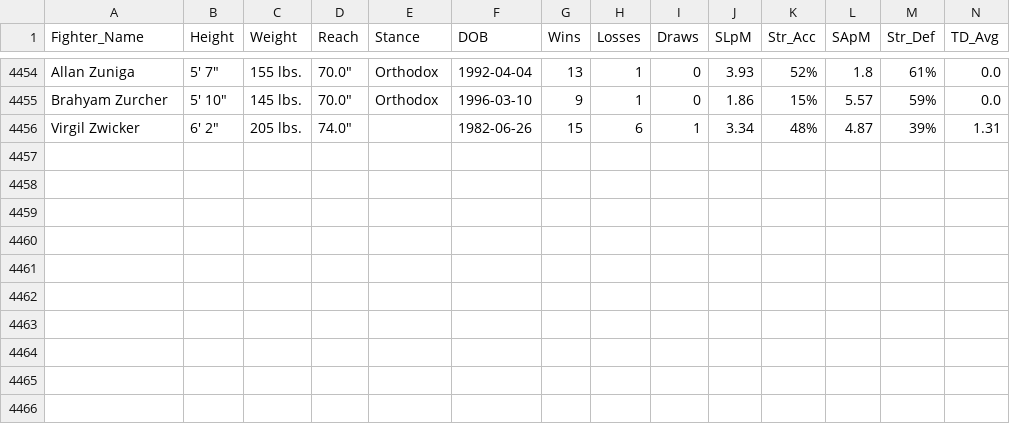
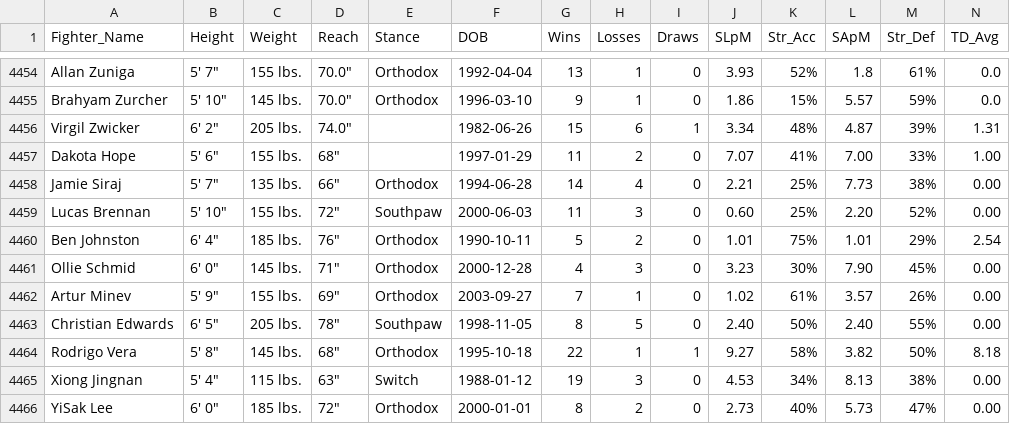
Before and after one commit to zornix/UFCML, a CSV file: UFC/ufc_fighters_final.csv, drawn as a sheet; only a part is shown, gaps mark what is left out; rows hold the shown columns only; the diff names each change by its address in the sheet, - before the commit and + after, or states it on an @@ line.

Commit message:
Refresh UFC data pipeline

```diff
--- a/UFC/ufc_fighters_final.csv
+++ b/UFC/ufc_fighters_final.csv
+row 4457: Dakota Hope | 5' 6" | 155 lbs. | 68" |  | 1997-01-29 | 11 | 2 | 0 | 7.07 | 41% | 7.00 | 33% | 1.00
+row 4458: Jamie Siraj | 5' 7" | 135 lbs. | 66" | Orthodox | 1994-06-28 | 14 | 4 | 0 | 2.21 | 25% | 7.73 | 38% | 0.00
+row 4459: Lucas Brennan | 5' 10" | 155 lbs. | 72" | Southpaw | 2000-06-03 | 11 | 3 | 0 | 0.60 | 25% | 2.20 | 52% | 0.00
+row 4460: Ben Johnston | 6' 4" | 185 lbs. | 76" | Orthodox | 1990-10-11 | 5 | 2 | 0 | 1.01 | 75% | 1.01 | 29% | 2.54
+row 4461: Ollie Schmid | 6' 0" | 145 lbs. | 71" | Orthodox | 2000-12-28 | 4 | 3 | 0 | 3.23 | 30% | 7.90 | 45% | 0.00
+row 4462: Artur Minev | 5' 9" | 155 lbs. | 69" | Orthodox | 2003-09-27 | 7 | 1 | 0 | 1.02 | 61% | 3.57 | 26% | 0.00
+row 4463: Christian Edwards | 6' 5" | 205 lbs. | 78" | Southpaw | 1998-11-05 | 8 | 5 | 0 | 2.40 | 50% | 2.40 | 55% | 0.00
+row 4464: Rodrigo Vera | 5' 8" | 145 lbs. | 68" | Orthodox | 1995-10-18 | 22 | 1 | 1 | 9.27 | 58% | 3.82 | 50% | 8.18
+row 4465: Xiong Jingnan | 5' 4" | 115 lbs. | 63" | Switch | 1988-01-12 | 19 | 3 | 0 | 4.53 | 34% | 8.13 | 38% | 0.00
+row 4466: YiSak Lee | 6' 0" | 185 lbs. | 72" | Orthodox | 2000-01-01 | 8 | 2 | 0 | 2.73 | 40% | 5.73 | 47% | 0.00
```
Also changed, not shown: 13 other files.
